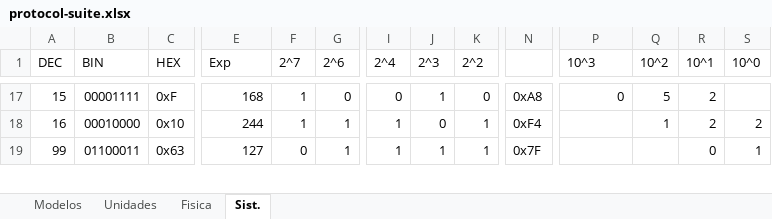
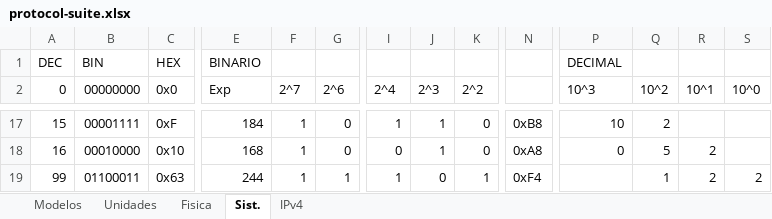
Before and after one commit to C215714N/EducacionIT, an Excel workbook: docs/protocol-suite.xlsx, sheet Sist., drawn as a sheet; only a part is shown, gaps mark what is left out; values as stored, in another font and other column widths than the file's, no cell formats; table styles not drawn; addresses are those after the commit; rows hold the shown columns only; the diff covers the shown part only; the diff names each change by its address in the sheet, - before the commit and + after, or states it on an @@ line.

```diff
--- a/docs/protocol-suite.xlsx (sheet Sist.)
+++ b/docs/protocol-suite.xlsx (sheet Sist.)
+sheet tab: IPv4
+row 1: DEC | BIN | HEX | BINARIO |  |  |  |  |  |  | DECIMAL
-A2: DEC
+A2: 0
-B2: BIN
+B2: 00000000
-C2: HEX
+C2: 0x0
-E17 (Exp): 168
+E17 (Exp): 184
-I17 (2^4): 0
+I17 (2^4): 1
-N17: 0xA8
+N17: 0xB8
-P17 (10^3): 0
+P17 (10^3): 10
-Q17 (10^2): 5
+Q17 (10^2): 2
-R17 (10^1): 2
+R17 (10^1): (empty)
-E18 (Exp): 244
+E18 (Exp): 168
-G18 (2^6): 1
+G18 (2^6): 0
-I18 (2^4): 1
+I18 (2^4): 0
-J18 (2^3): 0
+J18 (2^3): 1
-K18 (2^2): 1
+K18 (2^2): 0
-N18: 0xF4
+N18: 0xA8
-P18 (10^3): (empty)
+P18 (10^3): 0
-Q18 (10^2): 1
+Q18 (10^2): 5
-S18 (10^0): 2
+S18 (10^0): (empty)
-E19 (Exp): 127
+E19 (Exp): 244
-F19 (2^7): 0
+F19 (2^7): 1
-J19 (2^3): 1
+J19 (2^3): 0
-N19: 0x7F
+N19: 0xF4
-Q19 (10^2): (empty)
+Q19 (10^2): 1
-R19 (10^1): 0
+R19 (10^1): 2
-S19 (10^0): 1
+S19 (10^0): 2
```
Also changed, not shown: 2 added rows, 2 removed rows, 76 edited cells and merged cells elsewhere in this sheet, cell formats.
